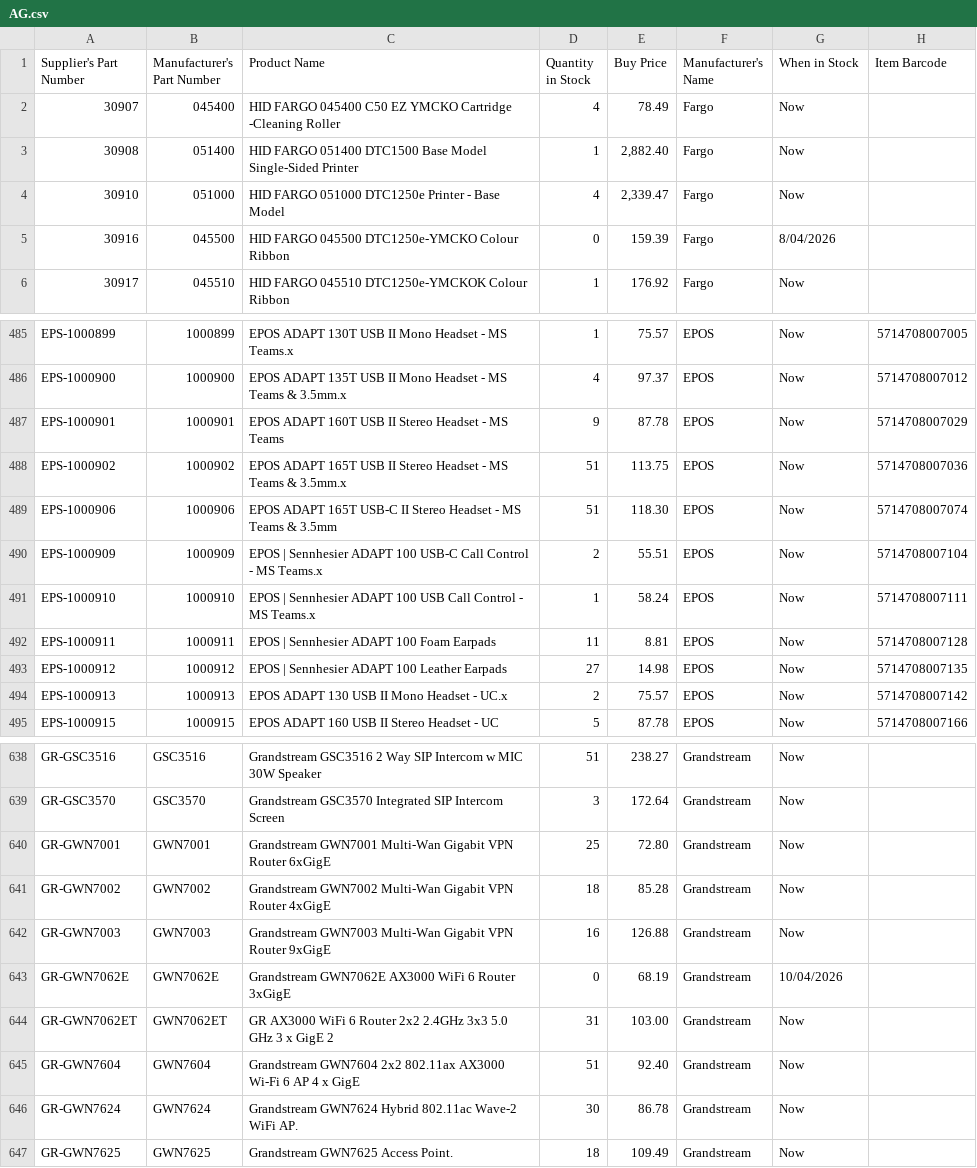
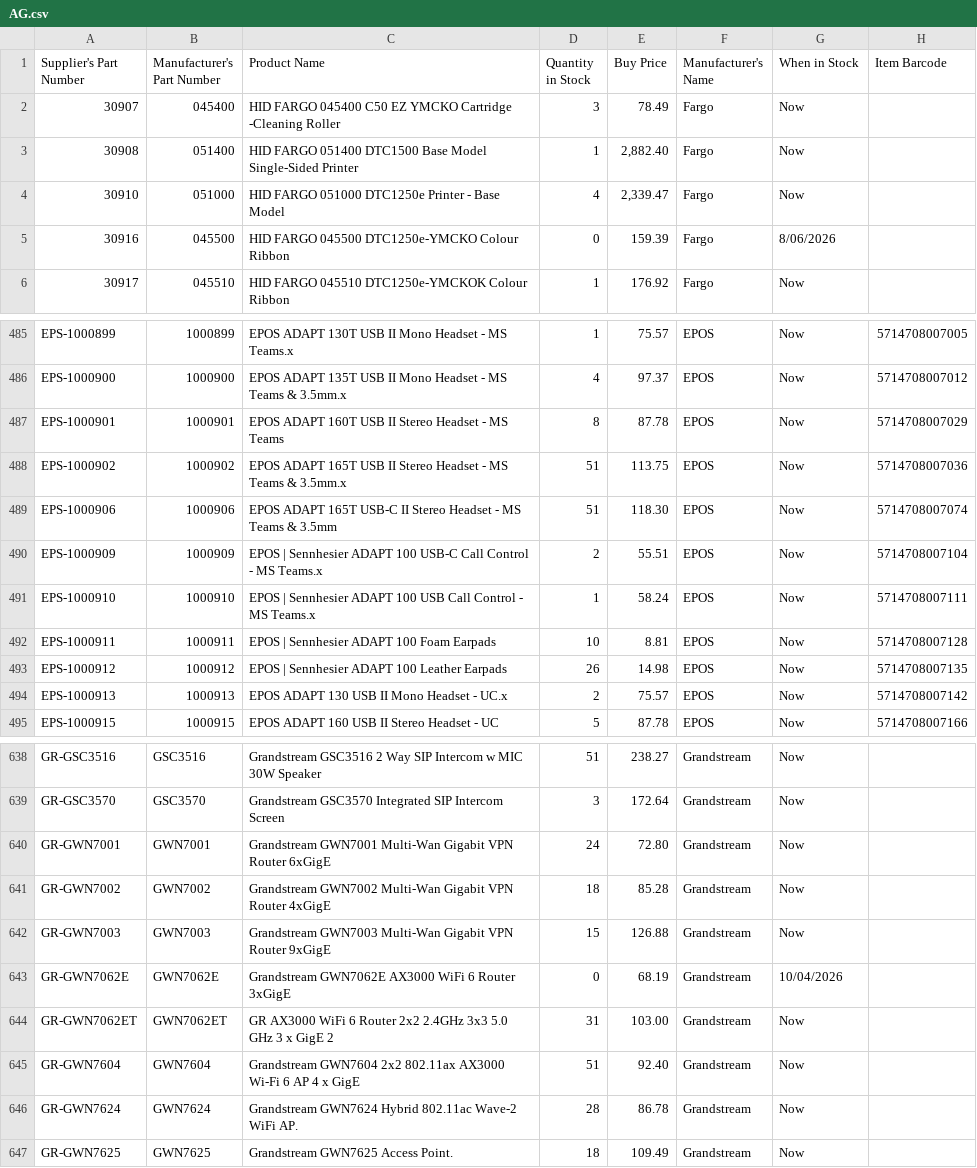
Before and after one commit to weberyuweili/cackle-catalogs, a CSV file: AG.csv, drawn as a sheet; only a part is shown, gaps mark what is left out; the diff covers the shown part only.

Commit message:
UpdateAG.csv

```diff
--- a/AG.csv
+++ b/AG.csv
@@ -1,6 +1,6 @@
 "Supplier's Part Number","Manufacturer's Part Number","Product Name","Quantity in Stock","Buy Price","Manufacturer's Name","When in Stock","Item Barcode"
-"30907","045400","HID FARGO 045400 C50 EZ YMCKO Cartridge -Cleaning Roller",4,"78.49","Fargo","Now",""
+"30907","045400","HID FARGO 045400 C50 EZ YMCKO Cartridge -Cleaning Roller",3,"78.49","Fargo","Now",""
 "30908","051400","HID FARGO 051400 DTC1500 Base Model Single-Sided Printer",1,"2,882.40","Fargo","Now",""
 "30910","051000","HID FARGO 051000 DTC1250e Printer - Base Model",4,"2,339.47","Fargo","Now",""
-"30916","045500","HID FARGO 045500 DTC1250e-YMCKO Colour Ribbon",0,"159.39","Fargo","8/04/2026",""
+"30916","045500","HID FARGO 045500 DTC1250e-YMCKO Colour Ribbon",0,"159.39","Fargo","8/06/2026",""
 "30917","045510","HID FARGO  045510 DTC1250e-YMCKOK Colour  Ribbon",1,"176.92","Fargo","Now",""
@@ -486,3 +486,3 @@
 "EPS-1000900","1000900","EPOS ADAPT 135T USB II Mono Headset - MS Teams & 3.5mm.x",4,"97.37","EPOS","Now","5714708007012"
-"EPS-1000901","1000901","EPOS ADAPT 160T USB II Stereo Headset - MS Teams",9,"87.78","EPOS","Now","5714708007029"
+"EPS-1000901","1000901","EPOS ADAPT 160T USB II Stereo Headset - MS Teams",8,"87.78","EPOS","Now","5714708007029"
 "EPS-1000902","1000902","EPOS ADAPT 165T USB II Stereo Headset - MS Teams & 3.5mm.x",51,"113.75","EPOS","Now","5714708007036"
@@ -491,4 +491,4 @@
 "EPS-1000910","1000910","EPOS | Sennhesier ADAPT 100 USB Call Control - MS Teams.x",1,"58.24","EPOS","Now","5714708007111"
-"EPS-1000911","1000911","EPOS | Sennhesier ADAPT 100 Foam Earpads",11,"8.81","EPOS","Now","5714708007128"
-"EPS-1000912","1000912","EPOS | Sennhesier ADAPT 100 Leather Earpads",27,"14.98","EPOS","Now","5714708007135"
+"EPS-1000911","1000911","EPOS | Sennhesier ADAPT 100 Foam Earpads",10,"8.81","EPOS","Now","5714708007128"
+"EPS-1000912","1000912","EPOS | Sennhesier ADAPT 100 Leather Earpads",26,"14.98","EPOS","Now","5714708007135"
 "EPS-1000913","1000913","EPOS ADAPT 130 USB II Mono Headset - UC.x",2,"75.57","EPOS","Now","5714708007142"
@@ -639,5 +639,5 @@
 "GR-GSC3570","GSC3570","Grandstream GSC3570 Integrated SIP Intercom Screen",3,"172.64","Grandstream","Now",""
-"GR-GWN7001","GWN7001","Grandstream GWN7001 Multi-Wan Gigabit VPN Router 6xGigE",25,"72.80","Grandstream","Now",""
+"GR-GWN7001","GWN7001","Grandstream GWN7001 Multi-Wan Gigabit VPN Router 6xGigE",24,"72.80","Grandstream","Now",""
 "GR-GWN7002","GWN7002","Grandstream GWN7002 Multi-Wan Gigabit VPN Router 4xGigE",18,"85.28","Grandstream","Now",""
-"GR-GWN7003","GWN7003","Grandstream GWN7003 Multi-Wan Gigabit VPN Router 9xGigE",16,"126.88","Grandstream","Now",""
+"GR-GWN7003","GWN7003","Grandstream GWN7003 Multi-Wan Gigabit VPN Router 9xGigE",15,"126.88","Grandstream","Now",""
 "GR-GWN7062E","GWN7062E","Grandstream GWN7062E AX3000 WiFi 6 Router 3xGigE",0,"68.19","Grandstream","10/04/2026",""
@@ -645,3 +645,3 @@
 "GR-GWN7604","GWN7604","Grandstream GWN7604 2x2 802.11ax AX3000 Wi-Fi 6 AP 4 x GigE",51,"92.40","Grandstream","Now",""
-"GR-GWN7624","GWN7624","Grandstream GWN7624 Hybrid 802.11ac Wave-2 WiFi AP.",30,"86.78","Grandstream","Now",""
+"GR-GWN7624","GWN7624","Grandstream GWN7624 Hybrid 802.11ac Wave-2 WiFi AP.",28,"86.78","Grandstream","Now",""
 "GR-GWN7625","GWN7625","Grandstream GWN7625 Access Point.",18,"109.49","Grandstream","Now",""
```
Also changed, not shown: 16 edited cells elsewhere in this file.
